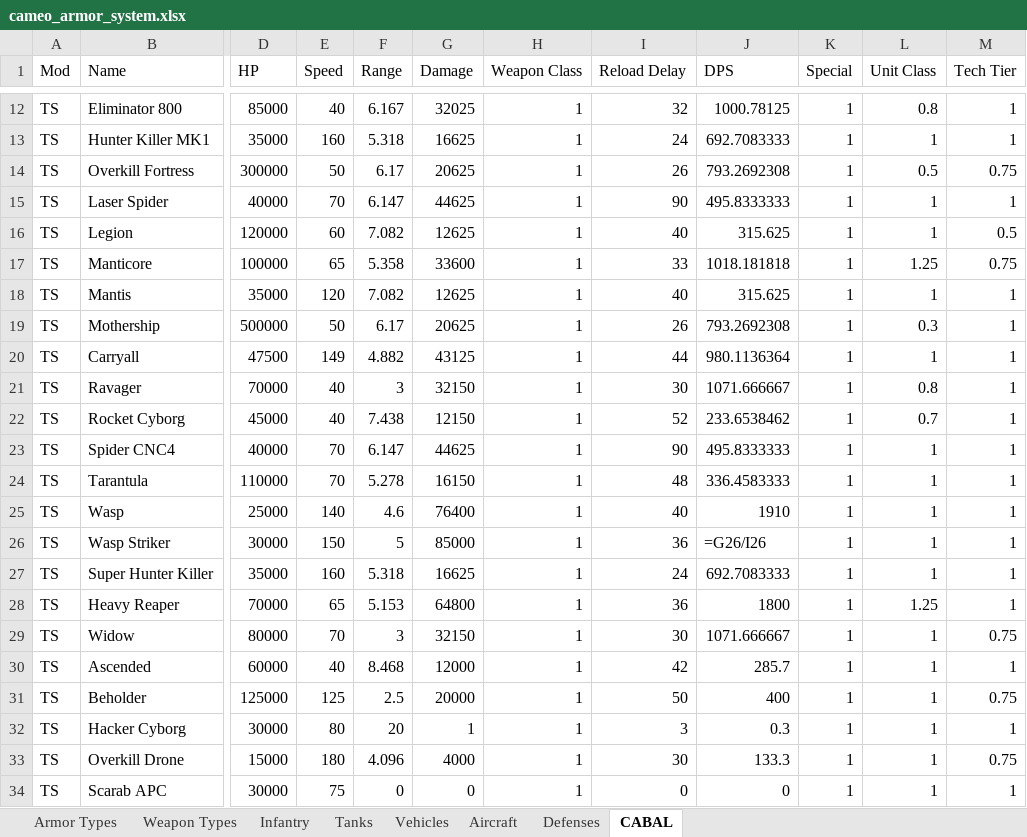
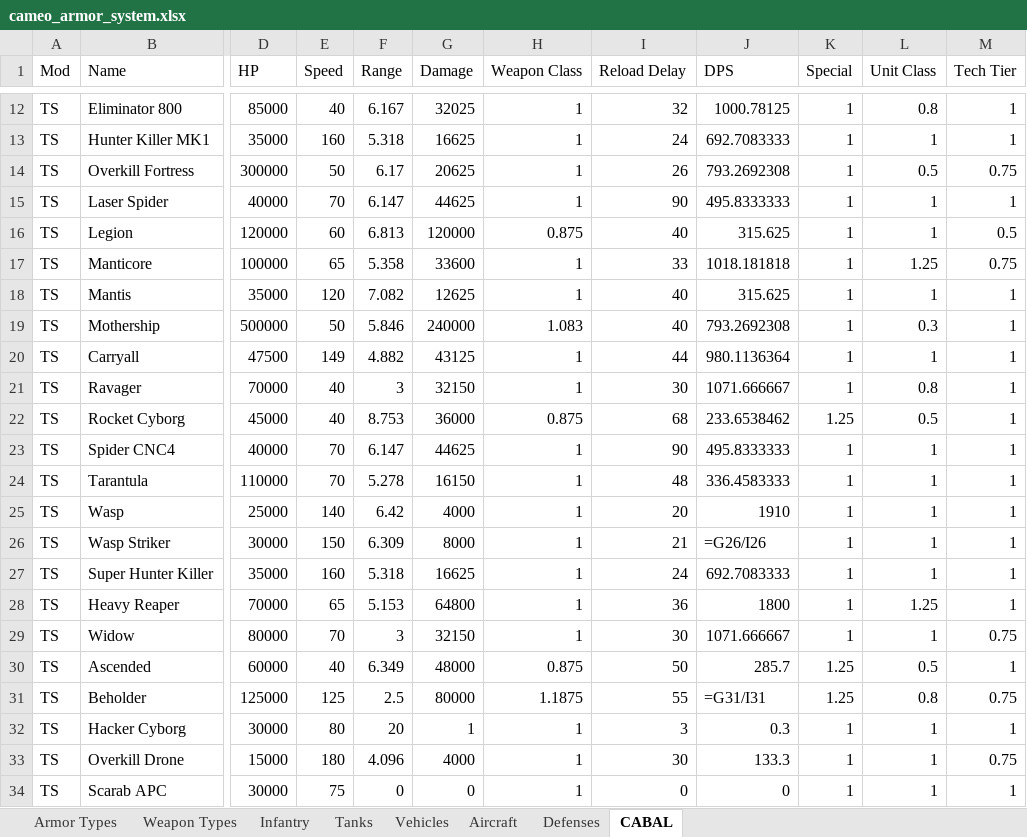
Before and after one commit to cameo-mod/Cameo-mod, an Excel workbook: docs/design/cameo_armor_system.xlsx, sheet CABAL, drawn as a sheet; only a part is shown, gaps mark what is left out; values as stored, in another font and other column widths than the file's, no borders; formulas without a stored value are shown as written; the diff names each change by its address in the sheet, - before the commit and + after, or states it on an @@ line.

Commit message:
CABAL rebalance: fix 7 problem units + dissolver crash
Rebalance (stats increased to match target costs per formula):
- cabal_legion: new CabalLegionGun weapon (60K per warhead, 120K total)
- cabal_mothership: per-warhead dmg 2K->10K (240K total burst)
- cabal_rocketcyborg: Burst 1->3 (36K total)
- cabal_wasp: per-shot dmg 2K->4K
- cabal_wasp_striker: inherits Wasp dmg 4K, total 8K burst
- cabal_ascended: per-warhead dmg 6K->12K (48K total burst)
- cabal_beholder: restore original 4-warhead weapon (HeavyCannon+
  TeslaWeapon+RailgunWeapon+LaserWeapon, 80K total burst) lost during
  move from Consortium

Fix cabal_dissolver crash:
- Add missing crippled-run/stand/attack sequences to cabal_dissolver
- Add PlayerPalette: playerra2 to RenderSprites (fixes wrong icon palette)

Workbook updated for all 7 units (dual-write).
All 30 CABAL units now [OK] in rebalance script (0 ABSURD, 0 HIGH).

Boot verified: no new exceptions.

```diff
--- a/docs/design/cameo_armor_system.xlsx (sheet CABAL)
+++ b/docs/design/cameo_armor_system.xlsx (sheet CABAL)
-F16 (Range): 7.082
+F16 (Range): 6.813
-G16 (Damage): 12625
+G16 (Damage): 120000
-H16 (Weapon Class): 1
+H16 (Weapon Class): 0.875
-F19 (Range): 6.17
+F19 (Range): 5.846
-G19 (Damage): 20625
+G19 (Damage): 240000
-H19 (Weapon Class): 1
+H19 (Weapon Class): 1.083
-I19 (Reload Delay): 26
+I19 (Reload Delay): 40
-F22 (Range): 7.438
+F22 (Range): 8.753
-G22 (Damage): 12150
+G22 (Damage): 36000
-H22 (Weapon Class): 1
+H22 (Weapon Class): 0.875
-I22 (Reload Delay): 52
+I22 (Reload Delay): 68
-K22 (Special): 1
+K22 (Special): 1.25
-L22 (Unit Class): 0.7
+L22 (Unit Class): 0.5
-F25 (Range): 4.6
+F25 (Range): 6.42
-G25 (Damage): 76400
+G25 (Damage): 4000
-I25 (Reload Delay): 40
+I25 (Reload Delay): 20
-F26 (Range): 5
+F26 (Range): 6.309
-G26 (Damage): 85000
+G26 (Damage): 8000
-I26 (Reload Delay): 36
+I26 (Reload Delay): 21
-F30 (Range): 8.468
+F30 (Range): 6.349
-G30 (Damage): 12000
+G30 (Damage): 48000
-H30 (Weapon Class): 1
+H30 (Weapon Class): 0.875
-I30 (Reload Delay): 42
+I30 (Reload Delay): 50
-K30:K31 (Special): 1
+K30:K31 (Special): 1.25
-L30 (Unit Class): 1
+L30 (Unit Class): 0.5
-G31 (Damage): 20000
+G31 (Damage): 80000
-H31 (Weapon Class): 1
+H31 (Weapon Class): 1.1875
-I31 (Reload Delay): 50
+I31 (Reload Delay): 55
-J31 (DPS): 400
+J31 (DPS): =G31/I31
-L31 (Unit Class): 1
+L31 (Unit Class): 0.8
```
Also changed, not shown: 4 other files.
